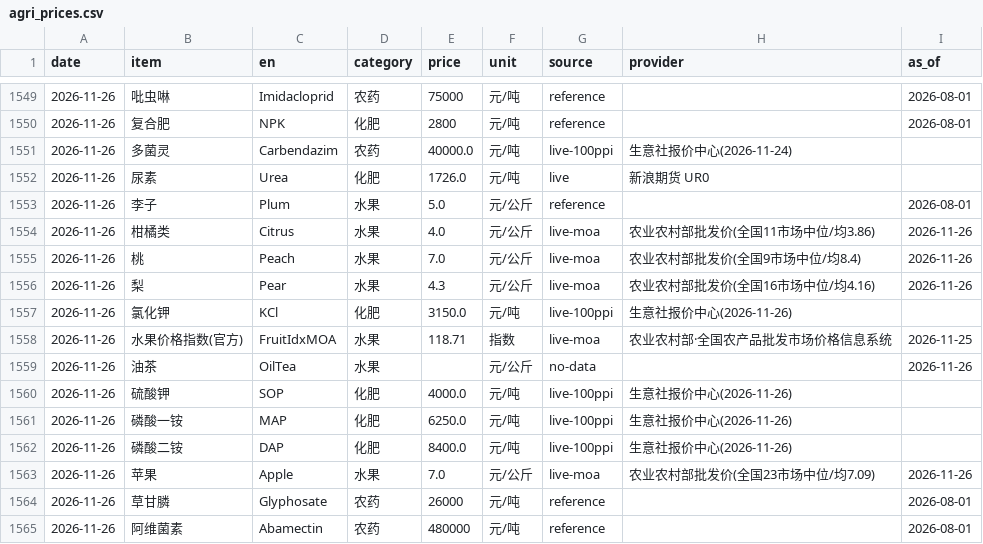
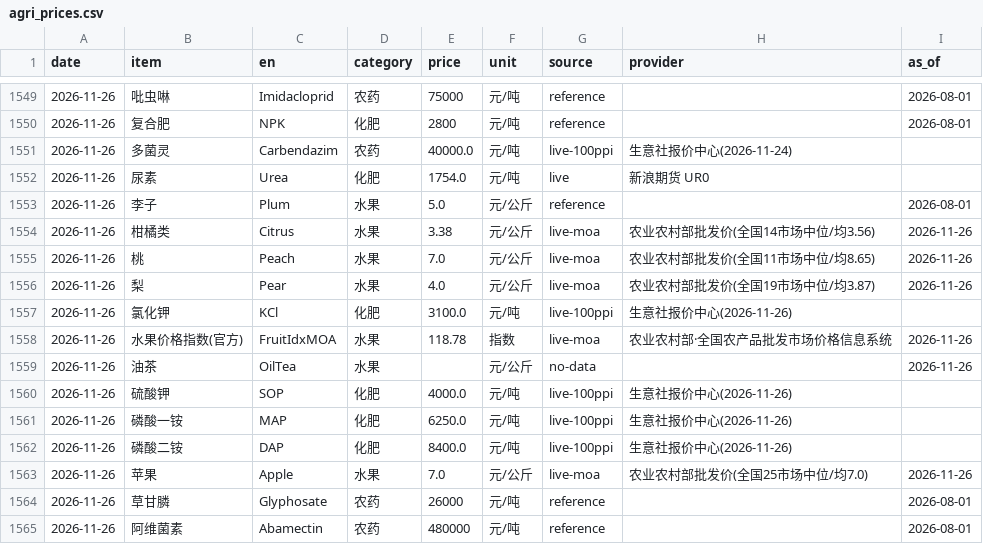
Before and after one commit to fenggg1988/agri-price-tracker, a CSV file: data/agri_prices.csv, drawn as a sheet; only a part is shown, gaps mark what is left out.

```diff
--- a/data/agri_prices.csv
+++ b/data/agri_prices.csv
@@ -1551,9 +1551,9 @@
 2026-11-26,多菌灵,Carbendazim,农药,40000.0,元/吨,live-100ppi,生意社报价中心(2026-11-24),
-2026-11-26,尿素,Urea,化肥,1726.0,元/吨,live,新浪期货 UR0,
+2026-11-26,尿素,Urea,化肥,1754.0,元/吨,live,新浪期货 UR0,
 2026-11-26,李子,Plum,水果,5.0,元/公斤,reference,,2026-08-01
-2026-11-26,柑橘类,Citrus,水果,4.0,元/公斤,live-moa,农业农村部批发价(全国11市场中位/均3.86),2026-11-26
-2026-11-26,桃,Peach,水果,7.0,元/公斤,live-moa,农业农村部批发价(全国9市场中位/均8.4),2026-11-26
-2026-11-26,梨,Pear,水果,4.3,元/公斤,live-moa,农业农村部批发价(全国16市场中位/均4.16),2026-11-26
-2026-11-26,氯化钾,KCl,化肥,3150.0,元/吨,live-100ppi,生意社报价中心(2026-11-26),
-2026-11-26,水果价格指数(官方),FruitIdxMOA,水果,118.71,指数,live-moa,农业农村部·全国农产品批发市场价格信息系统,2026-11-25
+2026-11-26,柑橘类,Citrus,水果,3.38,元/公斤,live-moa,农业农村部批发价(全国14市场中位/均3.56),2026-11-26
+2026-11-26,桃,Peach,水果,7.0,元/公斤,live-moa,农业农村部批发价(全国11市场中位/均8.65),2026-11-26
+2026-11-26,梨,Pear,水果,4.0,元/公斤,live-moa,农业农村部批发价(全国19市场中位/均3.87),2026-11-26
+2026-11-26,氯化钾,KCl,化肥,3100.0,元/吨,live-100ppi,生意社报价中心(2026-11-26),
+2026-11-26,水果价格指数(官方),FruitIdxMOA,水果,118.78,指数,live-moa,农业农村部·全国农产品批发市场价格信息系统,2026-11-26
 2026-11-26,油茶,OilTea,水果,,元/公斤,no-data,,2026-11-26
@@ -1562,3 +1562,3 @@
 2026-11-26,磷酸二铵,DAP,化肥,8400.0,元/吨,live-100ppi,生意社报价中心(2026-11-26),
-2026-11-26,苹果,Apple,水果,7.0,元/公斤,live-moa,农业农村部批发价(全国23市场中位/均7.09),2026-11-26
+2026-11-26,苹果,Apple,水果,7.0,元/公斤,live-moa,农业农村部批发价(全国25市场中位/均7.0),2026-11-26
 2026-11-26,草甘膦,Glyphosate,农药,26000,元/吨,reference,,2026-08-01
```
Also changed, not shown: 4 other files.
